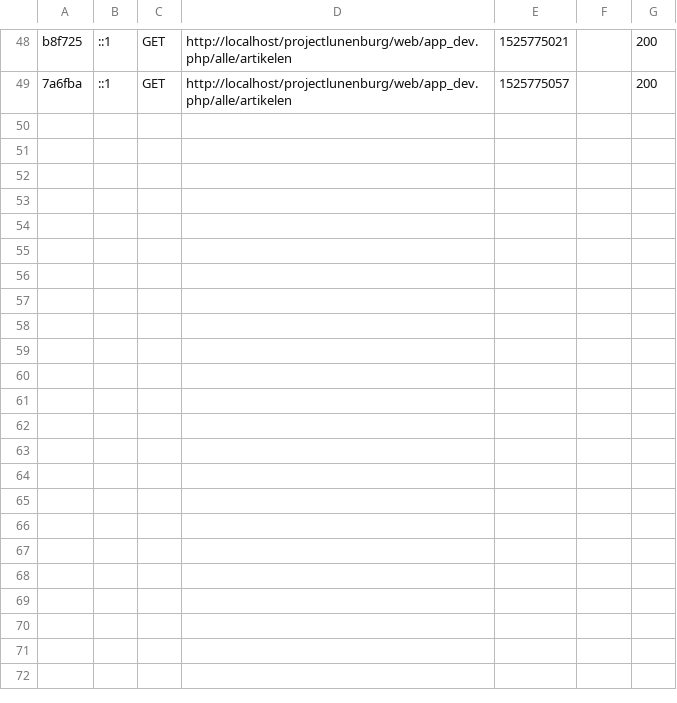
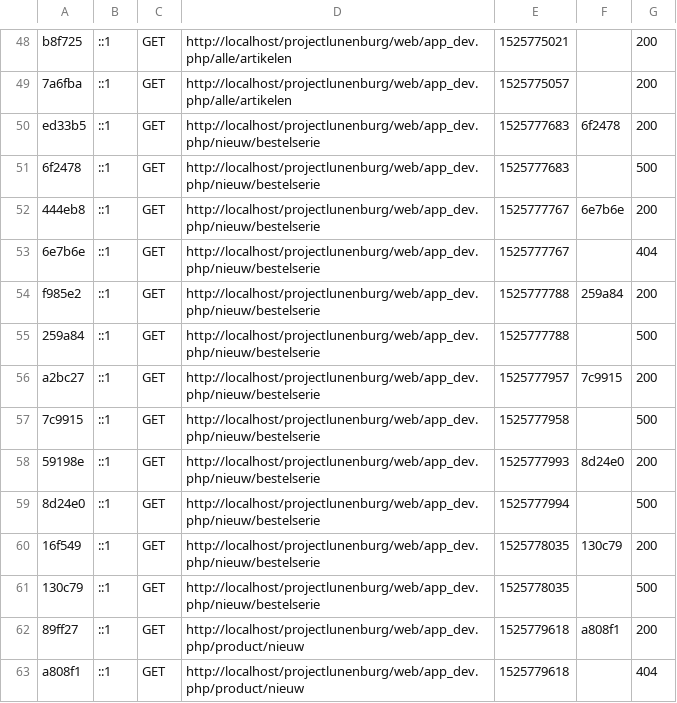
Before and after one commit to nickvandorst/projectlunenburg, a CSV file: var/cache/dev/profiler/index.csv, drawn as a sheet; only a part is shown, gaps mark what is left out; the diff names each change by its address in the sheet, - before the commit and + after, or states it on an @@ line.

```diff
--- a/var/cache/dev/profiler/index.csv
+++ b/var/cache/dev/profiler/index.csv
+row 50: ed33b5 | ::1 | GET | http://localhost/projectlunenburg/web/app_dev.php/nieuw/bestelserie | 1525777683 | 6f2478 | 200
+row 51: 6f2478 | ::1 | GET | http://localhost/projectlunenburg/web/app_dev.php/nieuw/bestelserie | 1525777683 |  | 500
+row 52: 444eb8 | ::1 | GET | http://localhost/projectlunenburg/web/app_dev.php/nieuw/bestelserie | 1525777767 | 6e7b6e | 200
+row 53: 6e7b6e | ::1 | GET | http://localhost/projectlunenburg/web/app_dev.php/nieuw/bestelserie | 1525777767 |  | 404
+row 54: f985e2 | ::1 | GET | http://localhost/projectlunenburg/web/app_dev.php/nieuw/bestelserie | 1525777788 | 259a84 | 200
+row 55: 259a84 | ::1 | GET | http://localhost/projectlunenburg/web/app_dev.php/nieuw/bestelserie | 1525777788 |  | 500
+row 56: a2bc27 | ::1 | GET | http://localhost/projectlunenburg/web/app_dev.php/nieuw/bestelserie | 1525777957 | 7c9915 | 200
+row 57: 7c9915 | ::1 | GET | http://localhost/projectlunenburg/web/app_dev.php/nieuw/bestelserie | 1525777958 |  | 500
+row 58: 59198e | ::1 | GET | http://localhost/projectlunenburg/web/app_dev.php/nieuw/bestelserie | 1525777993 | 8d24e0 | 200
+row 59: 8d24e0 | ::1 | GET | http://localhost/projectlunenburg/web/app_dev.php/nieuw/bestelserie | 1525777994 |  | 500
+row 60: 16f549 | ::1 | GET | http://localhost/projectlunenburg/web/app_dev.php/nieuw/bestelserie | 1525778035 | 130c79 | 200
+row 61: 130c79 | ::1 | GET | http://localhost/projectlunenburg/web/app_dev.php/nieuw/bestelserie | 1525778035 |  | 500
+row 62: 89ff27 | ::1 | GET | http://localhost/projectlunenburg/web/app_dev.php/product/nieuw | 1525779618 | a808f1 | 200
+row 63: a808f1 | ::1 | GET | http://localhost/projectlunenburg/web/app_dev.php/product/nieuw | 1525779618 |  | 404
```
Also changed, not shown: 9 other files.
